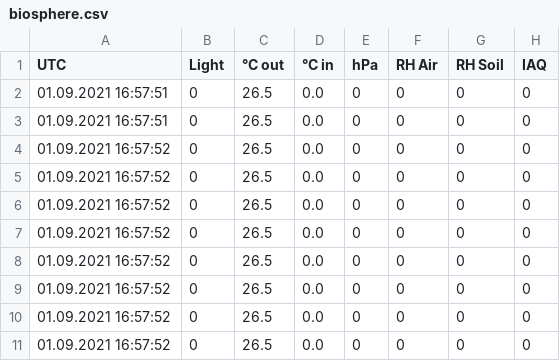
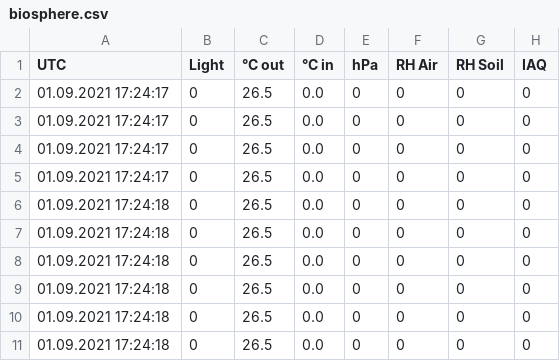
Before and after one commit to TjarkG/biosphere-monitor, a CSV file: biosphere.csv, drawn as a sheet.

```diff
--- a/biosphere.csv
+++ b/biosphere.csv
@@ -1,11 +1,11 @@
 UTC,Light,°C out,°C in,hPa,RH Air,RH Soil,IAQ
-01.09.2021 16:57:51,0,26.5,0.0,0,0,0,0
-01.09.2021 16:57:51,0,26.5,0.0,0,0,0,0
-01.09.2021 16:57:52,0,26.5,0.0,0,0,0,0
-01.09.2021 16:57:52,0,26.5,0.0,0,0,0,0
-01.09.2021 16:57:52,0,26.5,0.0,0,0,0,0
-01.09.2021 16:57:52,0,26.5,0.0,0,0,0,0
-01.09.2021 16:57:52,0,26.5,0.0,0,0,0,0
-01.09.2021 16:57:52,0,26.5,0.0,0,0,0,0
-01.09.2021 16:57:52,0,26.5,0.0,0,0,0,0
-01.09.2021 16:57:52,0,26.5,0.0,0,0,0,0
+01.09.2021 17:24:17,0,26.5,0.0,0,0,0,0
+01.09.2021 17:24:17,0,26.5,0.0,0,0,0,0
+01.09.2021 17:24:17,0,26.5,0.0,0,0,0,0
+01.09.2021 17:24:17,0,26.5,0.0,0,0,0,0
+01.09.2021 17:24:18,0,26.5,0.0,0,0,0,0
+01.09.2021 17:24:18,0,26.5,0.0,0,0,0,0
+01.09.2021 17:24:18,0,26.5,0.0,0,0,0,0
+01.09.2021 17:24:18,0,26.5,0.0,0,0,0,0
+01.09.2021 17:24:18,0,26.5,0.0,0,0,0,0
+01.09.2021 17:24:18,0,26.5,0.0,0,0,0,0
```
Also changed, not shown: 2 other files.
